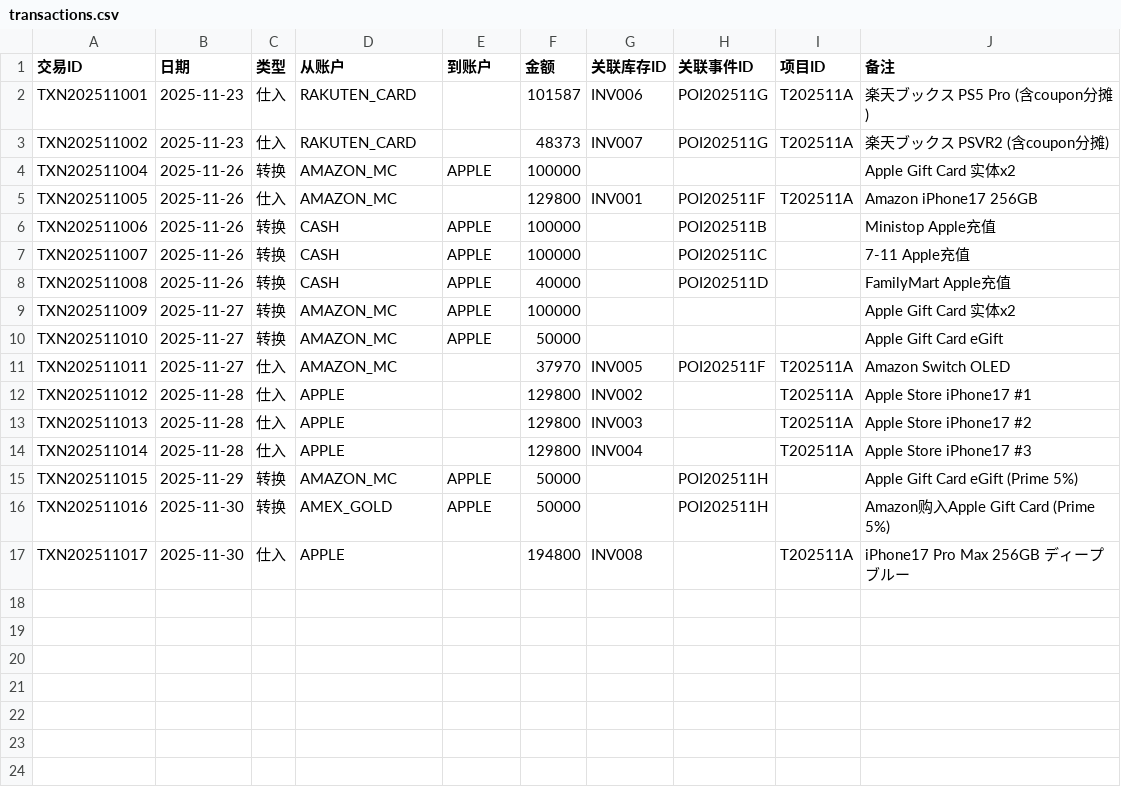
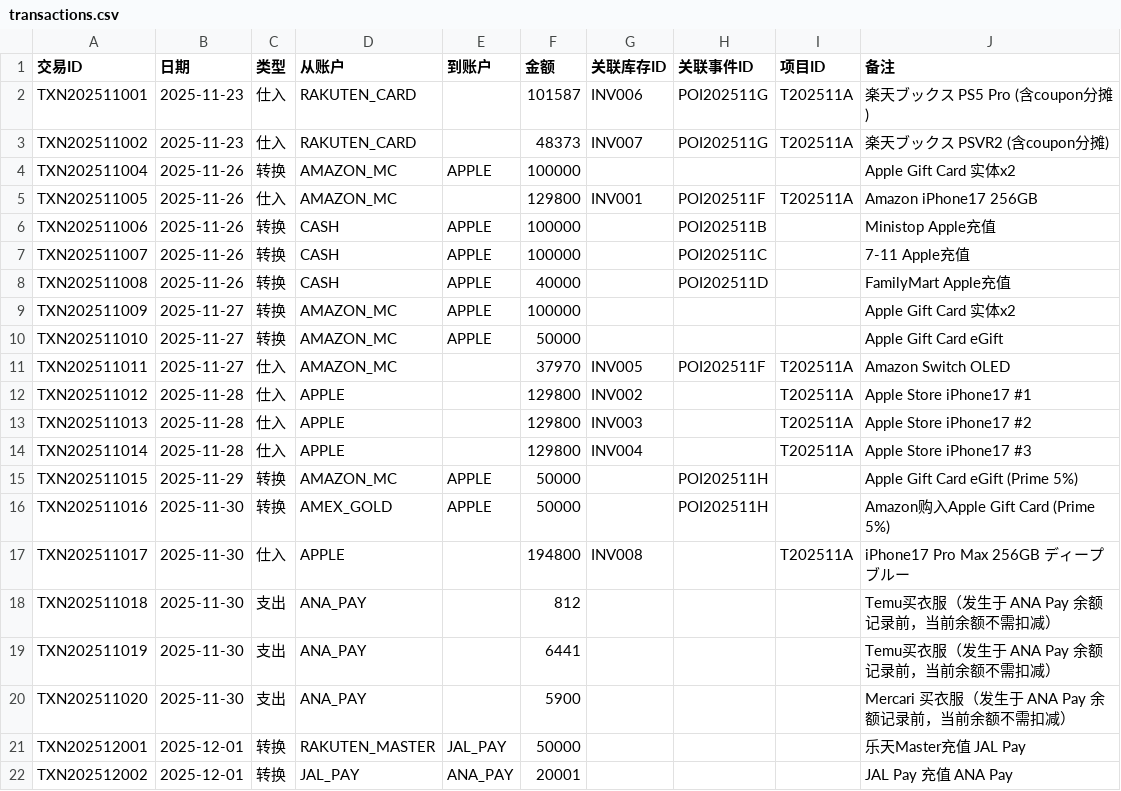
Before and after one commit to liupeiming600/accounting, a CSV file: accounts/transactions.csv, drawn as a sheet; the diff names each change by its address in the sheet, - before the commit and + after, or states it on an @@ line.

Commit message:
Update project log with latest wallet entries

```diff
--- a/accounts/transactions.csv
+++ b/accounts/transactions.csv
+row 18: TXN202511018 | 2025-11-30 | 支出 | ANA_PAY |  | 812 |  |  |  | Temu买衣服（发生于 ANA Pay 余额记录前，当前余额不需扣减）
+row 19: TXN202511019 | 2025-11-30 | 支出 | ANA_PAY |  | 6441 |  |  |  | Temu买衣服（发生于 ANA Pay 余额记录前，当前余额不需扣减）
+row 20: TXN202511020 | 2025-11-30 | 支出 | ANA_PAY |  | 5900 |  |  |  | Mercari 买衣服（发生于 ANA Pay 余额记录前，当前余额不需扣减）
+row 21: TXN202512001 | 2025-12-01 | 转换 | RAKUTEN_MASTER | JAL_PAY | 50000 |  |  |  | 乐天Master充值 JAL Pay
+row 22: TXN202512002 | 2025-12-01 | 转换 | JAL_PAY | ANA_PAY | 20001 |  |  |  | JAL Pay 充值 ANA Pay
```
Also changed, not shown: 1 other file.
